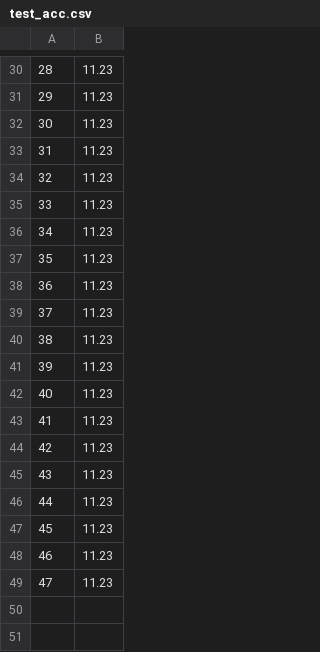
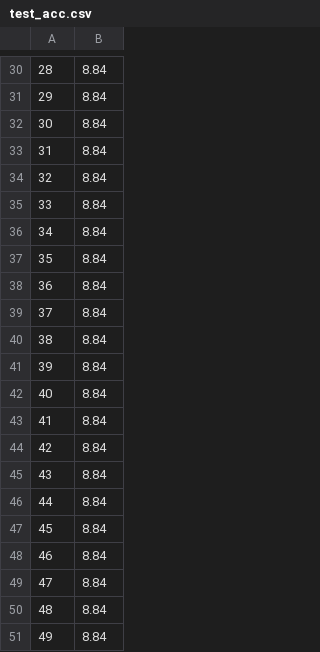
Before and after one commit to varundesai10/bit_split, a CSV file: results/res_10_8_4_False_0.06_False_0.04/acc/test_acc.csv, drawn as a sheet; only a part is shown, gaps mark what is left out; the diff covers the shown part only.

```diff
--- a/results/res_10_8_4_False_0.06_False_0.04/acc/test_acc.csv
+++ b/results/res_10_8_4_False_0.06_False_0.04/acc/test_acc.csv
@@ -30,20 +30,22 @@
-28,11.23
-29,11.23
-30,11.23
-31,11.23
-32,11.23
-33,11.23
-34,11.23
-35,11.23
-36,11.23
-37,11.23
-38,11.23
-39,11.23
-40,11.23
-41,11.23
-42,11.23
-43,11.23
-44,11.23
-45,11.23
-46,11.23
-47,11.23
+28,8.84
+29,8.84
+30,8.84
+31,8.84
+32,8.84
+33,8.84
+34,8.84
+35,8.84
+36,8.84
+37,8.84
+38,8.84
+39,8.84
+40,8.84
+41,8.84
+42,8.84
+43,8.84
+44,8.84
+45,8.84
+46,8.84
+47,8.84
+48,8.84
+49,8.84
```
Also changed, not shown: 28 edited cells elsewhere in this file, results/res_10_10_6_False_0.06_False_0.04/acc/test_acc.csv, results/res_10_12_6_False_0.06_False_0.04/acc/test_acc.csv, 6 other files.
